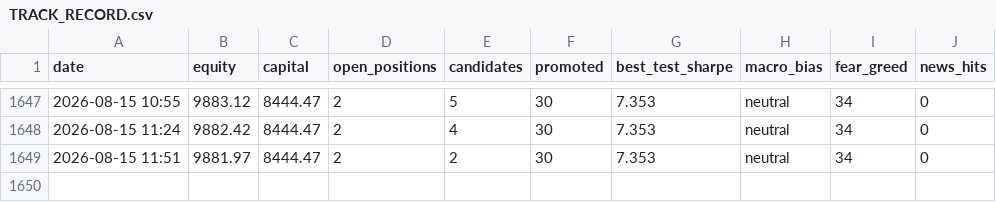
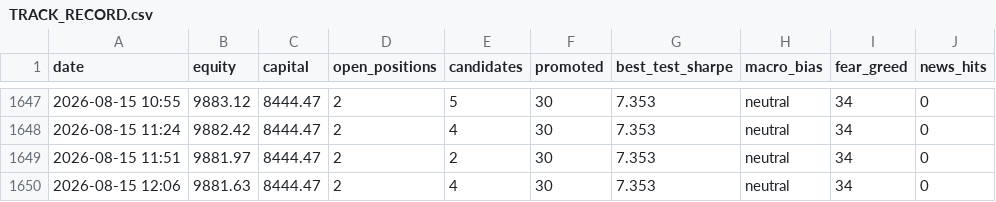
Before and after one commit to Salutelamort/crypto-trading-bot, a CSV file: TRACK_RECORD.csv, drawn as a sheet; only a part is shown, gaps mark what is left out; the diff names each change by its address in the sheet, - before the commit and + after, or states it on an @@ line.

```diff
--- a/TRACK_RECORD.csv
+++ b/TRACK_RECORD.csv
+row 1650: 2026-08-15 12:06 | 9881.63 | 8444.47 | 2 | 4 | 30 | 7.353 | neutral | 34 | 0
```
Also changed, not shown: 1 other file.
